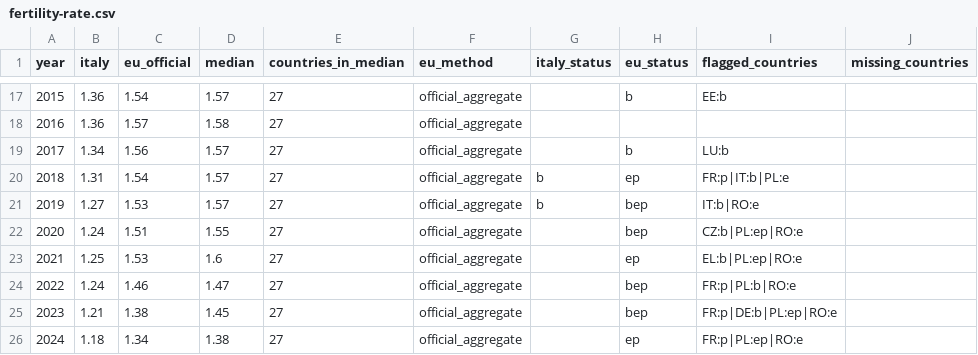
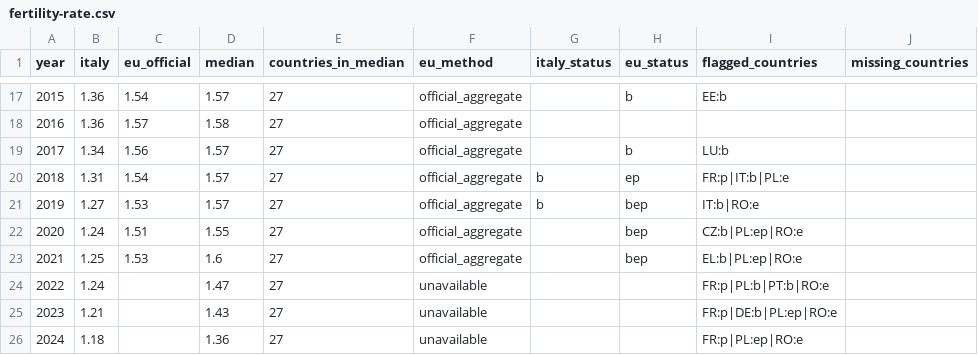
Before and after one commit to andrea-gentilini/explainable-italy, a CSV file: public/data/indicators/fertility-rate.csv, drawn as a sheet; only a part is shown, gaps mark what is left out; the diff names each change by its address in the sheet, - before the commit and + after, or states it on an @@ line.

```diff
--- a/public/data/indicators/fertility-rate.csv
+++ b/public/data/indicators/fertility-rate.csv
-H23 (eu_status): ep
+H23 (eu_status): bep
-C24 (eu_official): 1.46
+C24 (eu_official): (empty)
-F24:F26 (eu_method): official_aggregate
+F24:F26 (eu_method): unavailable
-H24:H25 (eu_status): bep
+H24:H25 (eu_status): (empty)
-I24 (flagged_countries): FR:p|PL:b|RO:e
+I24 (flagged_countries): FR:p|PL:b|PT:b|RO:e
-C25 (eu_official): 1.38
+C25 (eu_official): (empty)
-D25 (median): 1.45
+D25 (median): 1.43
-C26 (eu_official): 1.34
+C26 (eu_official): (empty)
-D26 (median): 1.38
+D26 (median): 1.36
-H26 (eu_status): ep
+H26 (eu_status): (empty)
```
Also changed, not shown: public/data/dashboard.csv, public/data/indicators/life-expectancy.csv, 15 other files.
